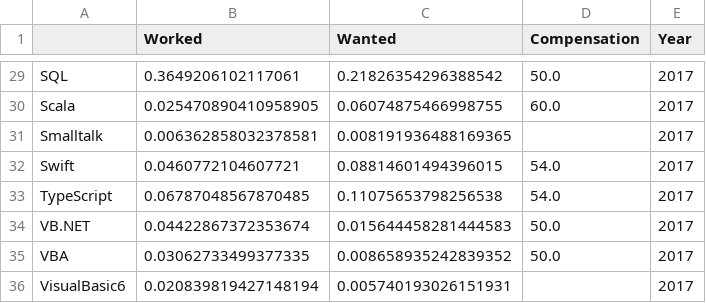
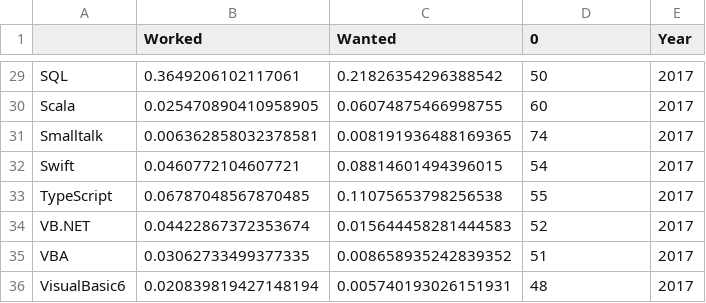
Before and after one commit to gpulido/visualizacion-datos-UOC, a CSV file: PRA2/data/out/2017.csv, drawn as a sheet; only a part is shown, gaps mark what is left out; the diff covers the shown part only; the diff names each change by its address in the sheet, - before the commit and + after, or states it on an @@ line.

```diff
--- a/PRA2/data/out/2017.csv
+++ b/PRA2/data/out/2017.csv
-D1: Compensation
+D1: 0
-D29 (0): 50.0
+D29 (0): 50
-D30 (0): 60.0
+D30 (0): 60
-D31 (0): (empty)
+D31 (0): 74
-D32 (0): 54.0
+D32 (0): 54
-D33 (0): 54.0
+D33 (0): 55
-D34 (0): 50.0
+D34 (0): 52
-D35 (0): 50.0
+D35 (0): 51
-D36 (0): (empty)
+D36 (0): 48
```
Also changed, not shown: 27 edited cells elsewhere in this file, PRA2/data/out/2018.csv, PRA2/data/out/2019.csv, 20 other files.
